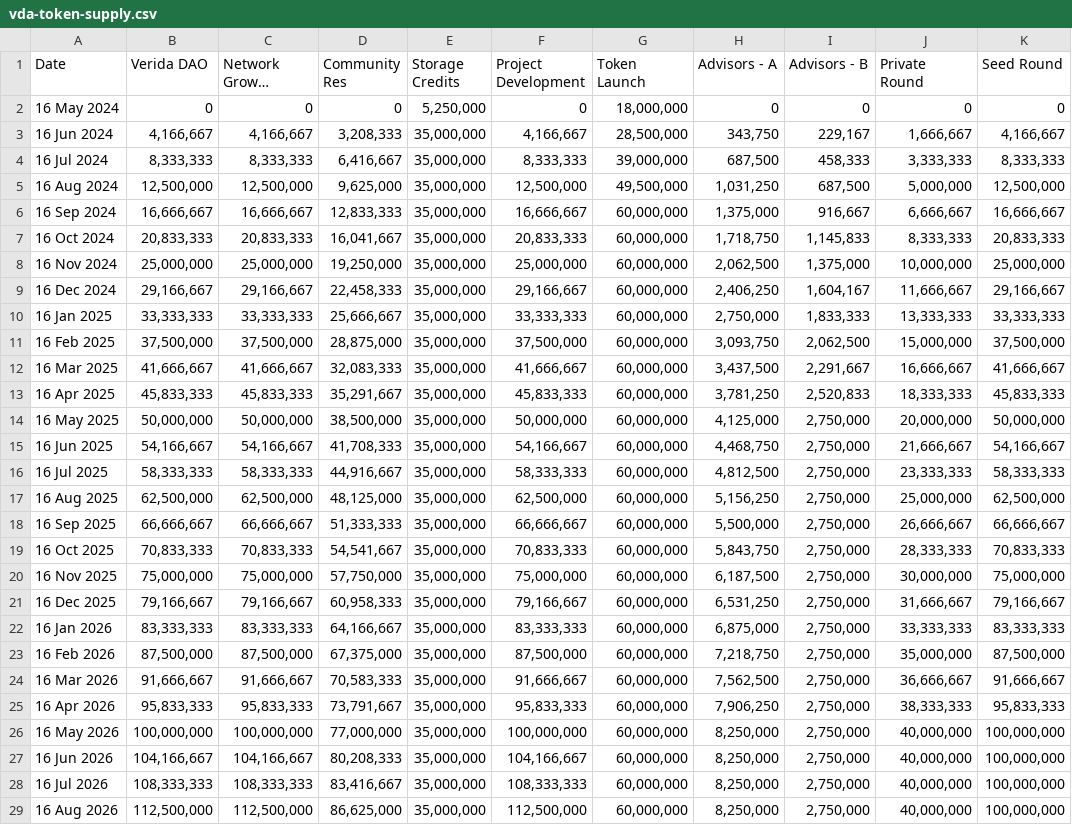
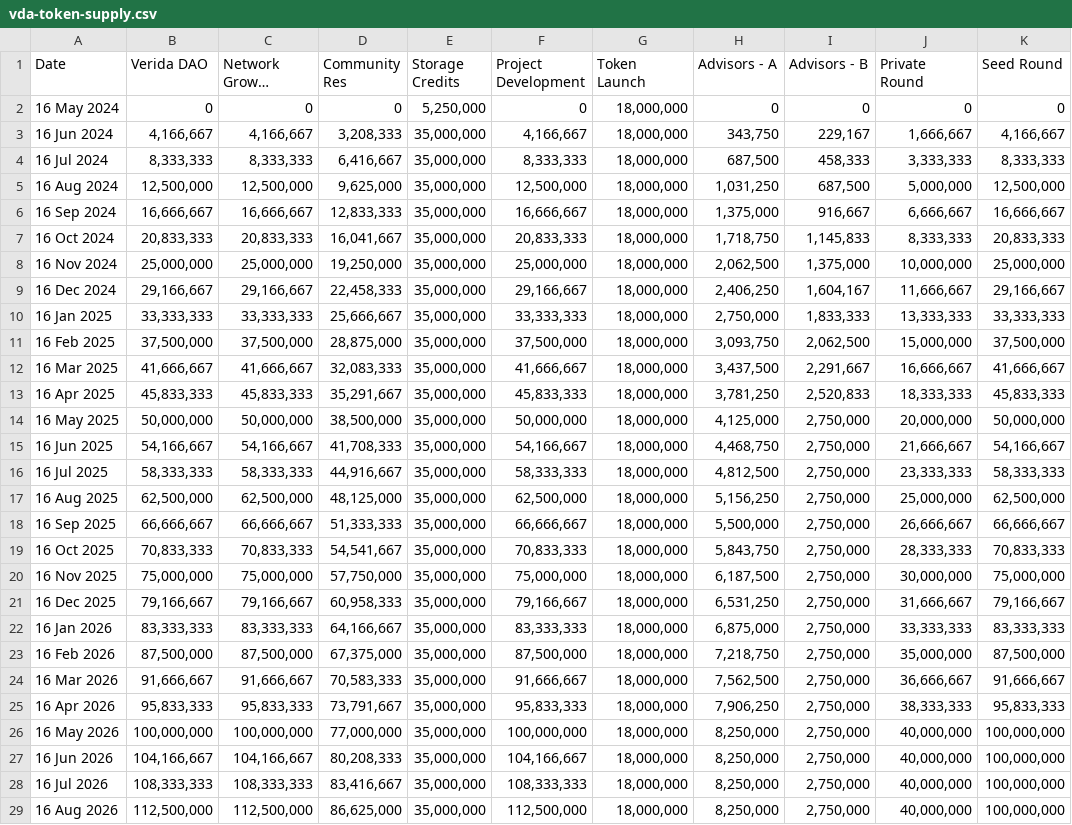
Before and after one commit to verida/vda-supply-api, a CSV file: assets/vda-token-supply.csv, drawn as a sheet; only a part is shown; long unchanged cells end in …; the diff covers the shown part only; the diff names each change by its address in the sheet, - before the commit and + after, or states it on an @@ line.

Commit message:
Always include 18M from token launch as that's the starting balance of that pool and not part of Magna distribution.

```diff
--- a/assets/vda-token-supply.csv
+++ b/assets/vda-token-supply.csv
-G3 (Token Launch): 28,500,000
+G3 (Token Launch): 18,000,000
-G4 (Token Launch): 39,000,000
+G4 (Token Launch): 18,000,000
-G5 (Token Launch): 49,500,000
+G5 (Token Launch): 18,000,000
-G6:G29 (Token Launch): 60,000,000
+G6:G29 (Token Launch): 18,000,000
```
Also changed, not shown: 21 edited cells elsewhere in this file.
